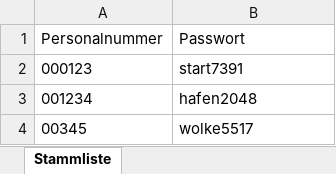
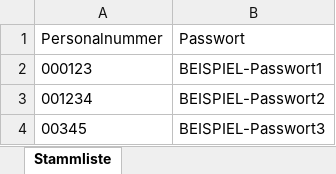
Before and after one commit to Eight1990/verfuegbarkeit, an Excel workbook: beispiel_stammliste.xlsx, sheet Stammliste, drawn as a sheet; values as stored, in another font and other column widths than the file's, no borders; the diff names each change by its address in the sheet, - before the commit and + after, or states it on an @@ line.

```diff
--- a/beispiel_stammliste.xlsx (sheet Stammliste)
+++ b/beispiel_stammliste.xlsx (sheet Stammliste)
-B2 (Passwort): start7391
+B2 (Passwort): BEISPIEL-Passwort1
-B3 (Passwort): hafen2048
+B3 (Passwort): BEISPIEL-Passwort2
-B4 (Passwort): wolke5517
+B4 (Passwort): BEISPIEL-Passwort3
```
Also changed, not shown: 1 other file.
